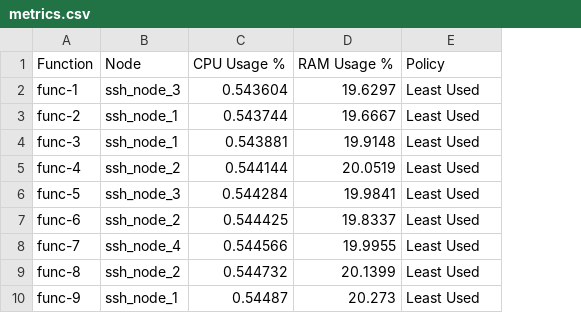
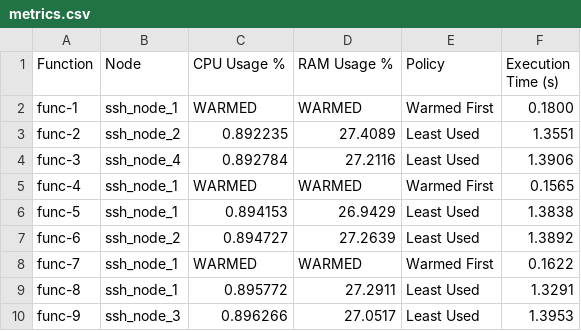
Before and after one commit to TommasoMolesti/faas-scheduler-testbed, a CSV file: api_gateway/metrics.csv, drawn as a sheet; only a part is shown; the diff covers the shown part only; the diff names each change by its address in the sheet, - before the commit and + after, or states it on an @@ line.

```diff
--- a/api_gateway/metrics.csv
+++ b/api_gateway/metrics.csv
+column F (Execution Time (s)), rows 2-10: 0.1800 | 1.3551 | 1.3906 | 0.1565 | 1.3838 | 1.3892 | 0.1622 | 1.3291 | 1.3953
-B2 (Node): ssh_node_3
+B2 (Node): ssh_node_1
-C2 (CPU Usage %): 0.543604
+C2 (CPU Usage %): WARMED
-D2 (RAM Usage %): 19.6297
+D2 (RAM Usage %): WARMED
-E2 (Policy): Least Used
+E2 (Policy): Warmed First
-B3 (Node): ssh_node_1
+B3 (Node): ssh_node_2
-C3 (CPU Usage %): 0.543744
+C3 (CPU Usage %): 0.892235
-D3 (RAM Usage %): 19.6667
+D3 (RAM Usage %): 27.4089
-B4 (Node): ssh_node_1
+B4 (Node): ssh_node_4
-C4 (CPU Usage %): 0.543881
+C4 (CPU Usage %): 0.892784
-D4 (RAM Usage %): 19.9148
+D4 (RAM Usage %): 27.2116
-B5 (Node): ssh_node_2
+B5 (Node): ssh_node_1
-C5 (CPU Usage %): 0.544144
+C5 (CPU Usage %): WARMED
-D5 (RAM Usage %): 20.0519
+D5 (RAM Usage %): WARMED
-E5 (Policy): Least Used
+E5 (Policy): Warmed First
-B6 (Node): ssh_node_3
+B6 (Node): ssh_node_1
-C6 (CPU Usage %): 0.544284
+C6 (CPU Usage %): 0.894153
-D6 (RAM Usage %): 19.9841
+D6 (RAM Usage %): 26.9429
-C7 (CPU Usage %): 0.544425
+C7 (CPU Usage %): 0.894727
-D7 (RAM Usage %): 19.8337
+D7 (RAM Usage %): 27.2639
-B8 (Node): ssh_node_4
+B8 (Node): ssh_node_1
-C8 (CPU Usage %): 0.544566
+C8 (CPU Usage %): WARMED
-D8 (RAM Usage %): 19.9955
+D8 (RAM Usage %): WARMED
-E8 (Policy): Least Used
+E8 (Policy): Warmed First
-B9 (Node): ssh_node_2
+B9 (Node): ssh_node_1
-C9 (CPU Usage %): 0.544732
+C9 (CPU Usage %): 0.895772
-D9 (RAM Usage %): 20.1399
+D9 (RAM Usage %): 27.2911
-B10 (Node): ssh_node_1
+B10 (Node): ssh_node_3
-C10 (CPU Usage %): 0.54487
+C10 (CPU Usage %): 0.896266
-D10 (RAM Usage %): 20.273
+D10 (RAM Usage %): 27.0517
```
Also changed, not shown: 34 edited cells elsewhere in this file, 4 other files.
